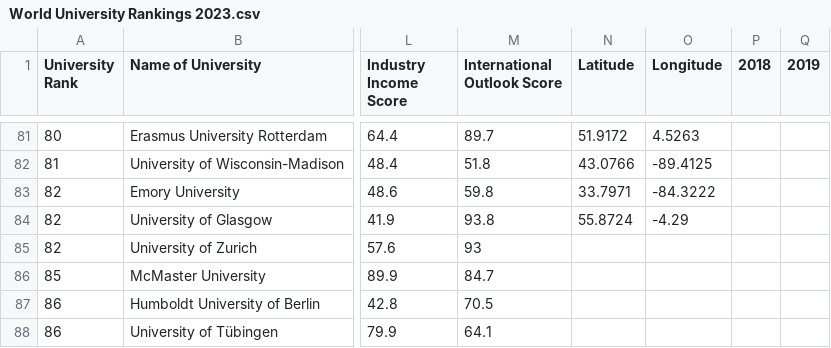
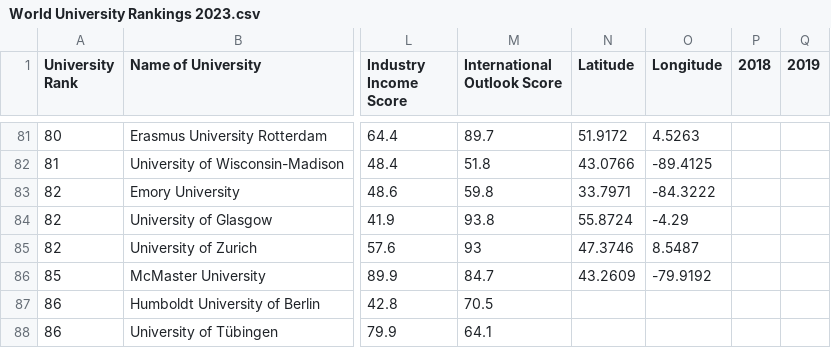
Before and after one commit to assignment22/datavis2, a CSV file: World University Rankings 2023.csv, drawn as a sheet; only a part is shown, gaps mark what is left out; the diff names each change by its address in the sheet, - before the commit and + after, or states it on an @@ line.

Commit message:
Update World University Rankings 2023.csv

```diff
--- a/World University Rankings 2023.csv
+++ b/World University Rankings 2023.csv
-N85 (Latitude): (empty)
+N85 (Latitude): 47.3746
-O85 (Longitude): (empty)
+O85 (Longitude): 8.5487
-N86 (Latitude): (empty)
+N86 (Latitude): 43.2609
-O86 (Longitude): (empty)
+O86 (Longitude): -79.9192
```
